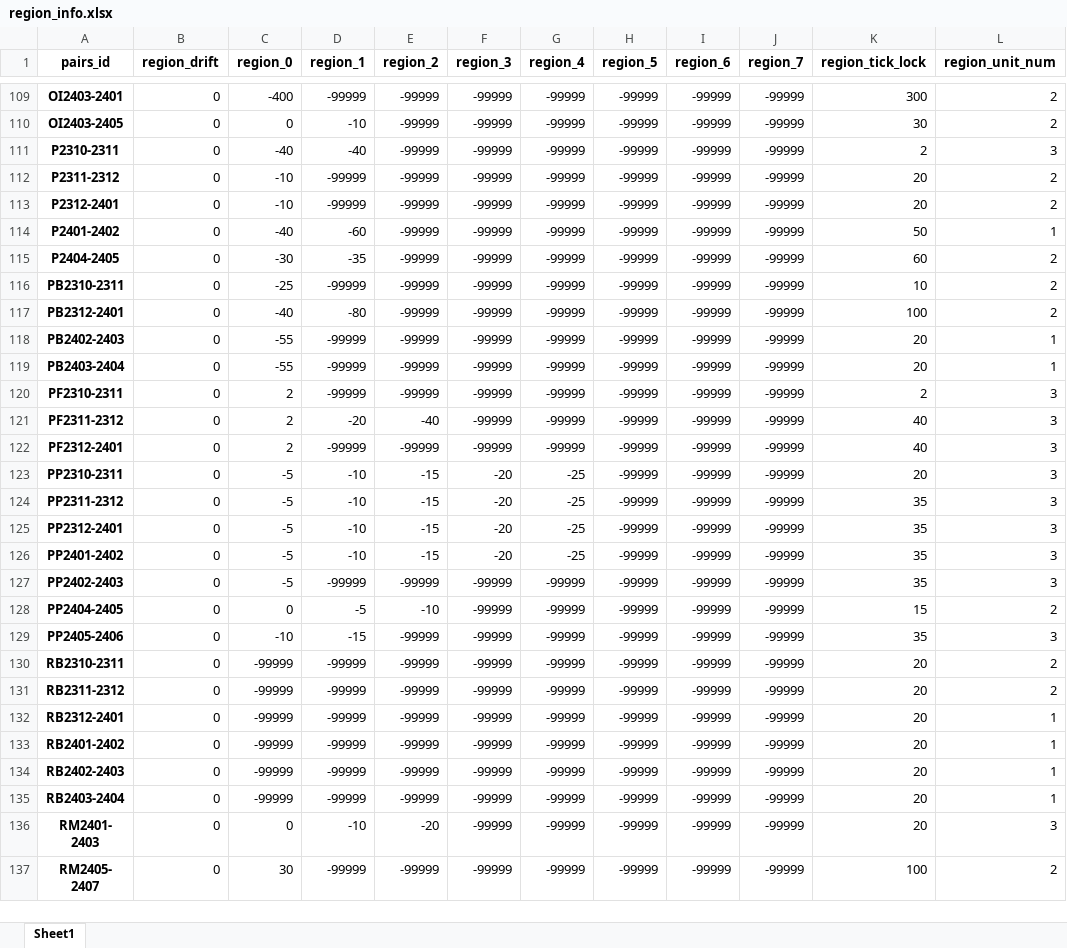
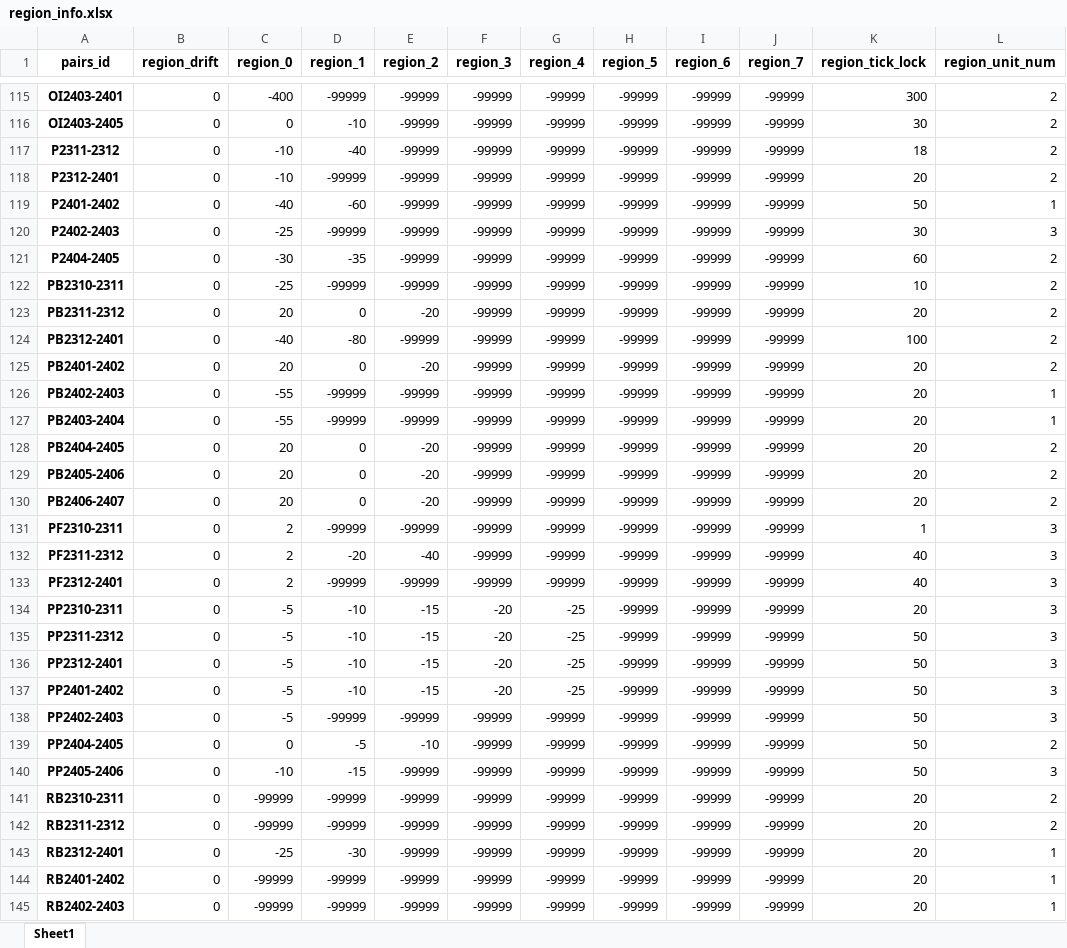
Before and after one commit to qihaiqianqiu/CTA_UI, an Excel workbook: info/region_info.xlsx, sheet Sheet1, drawn as a sheet; only a part is shown, gaps mark what is left out; the shorter side is filled out with more unchanged rows; values as stored, in another font and other column widths than the file's, no borders; removed rows and columns are numbered as before the commit, all else as after; the diff covers the shown part only; the diff names each change by its address in the sheet, - before the commit and + after, or states it on an @@ line.

```diff
--- a/info/region_info.xlsx (sheet Sheet1)
+++ b/info/region_info.xlsx (sheet Sheet1)
-row 111: P2310-2311 | 0 | -40 | -40 | -99999 | -99999 | -99999 | -99999 | -99999 | -99999 | 2 | 3
-D117 (region_1): -99999
+D117 (region_1): -40
-K117 (region_tick_lock): 20
+K117 (region_tick_lock): 18
+row 120: P2402-2403 | 0 | -25 | -99999 | -99999 | -99999 | -99999 | -99999 | -99999 | -99999 | 30 | 3
+row 123: PB2311-2312 | 0 | 20 | 0 | -20 | -99999 | -99999 | -99999 | -99999 | -99999 | 20 | 2
+row 125: PB2401-2402 | 0 | 20 | 0 | -20 | -99999 | -99999 | -99999 | -99999 | -99999 | 20 | 2
+row 128: PB2404-2405 | 0 | 20 | 0 | -20 | -99999 | -99999 | -99999 | -99999 | -99999 | 20 | 2
+row 129: PB2405-2406 | 0 | 20 | 0 | -20 | -99999 | -99999 | -99999 | -99999 | -99999 | 20 | 2
+row 130: PB2406-2407 | 0 | 20 | 0 | -20 | -99999 | -99999 | -99999 | -99999 | -99999 | 20 | 2
-K131 (region_tick_lock): 2
+K131 (region_tick_lock): 1
-K135:K138 (region_tick_lock): 35
+K135:K138 (region_tick_lock): 50
-K139 (region_tick_lock): 15
+K139 (region_tick_lock): 50
-K140 (region_tick_lock): 35
+K140 (region_tick_lock): 50
-C143 (region_0): -99999
+C143 (region_0): -25
-D143 (region_1): -99999
+D143 (region_1): -30
```
Also changed, not shown: 16 added rows, 2 removed rows and 126 edited cells elsewhere in this sheet, info/account_info.xlsx, 14 other files.
